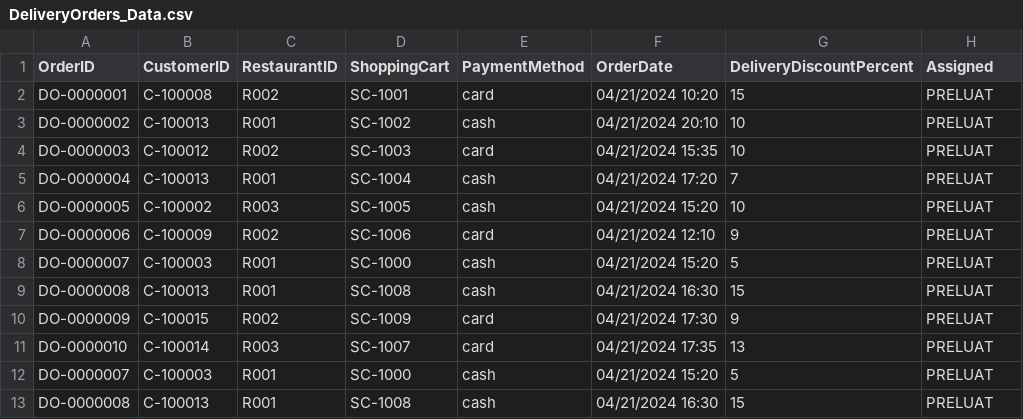
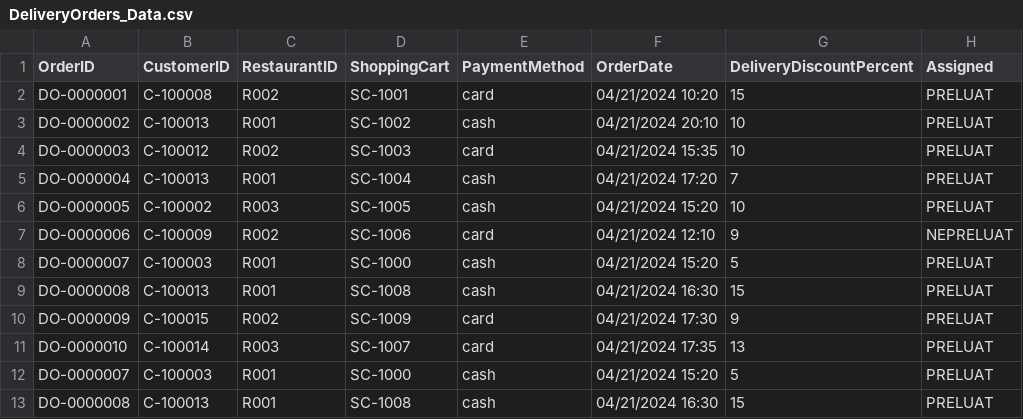
Before and after one commit to Tudorr02/FoodDelivery, a CSV file: res/CSV/DeliveryOrders_Data.csv, drawn as a sheet.

Commit message:
DeliveryManInterface debuged

```diff
--- a/res/CSV/DeliveryOrders_Data.csv
+++ b/res/CSV/DeliveryOrders_Data.csv
@@ -6,3 +6,3 @@ DO-0000004,C-100013,R001,SC-1004,cash,04/21/2024 17:20,7,PRELUAT
 DO-0000005,C-100002,R003,SC-1005,cash,04/21/2024 15:20,10,PRELUAT
-DO-0000006,C-100009,R002,SC-1006,card,04/21/2024 12:10,9,PRELUAT
+DO-0000006,C-100009,R002,SC-1006,card,04/21/2024 12:10,9,NEPRELUAT
 DO-0000007,C-100003,R001,SC-1000,cash,04/21/2024 15:20,5,PRELUAT
```
Also changed, not shown: 4 other files.
